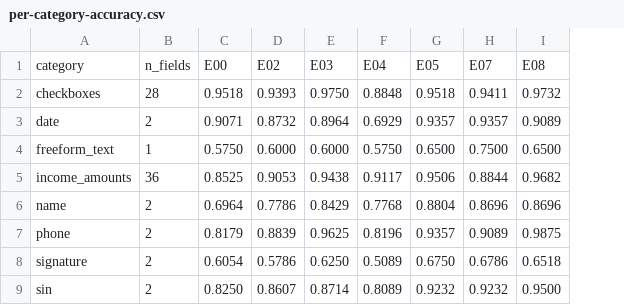
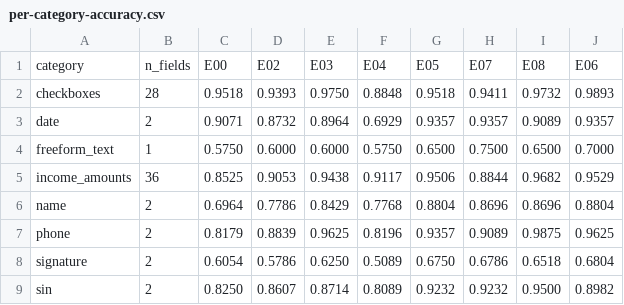
Before and after one commit to bcgov/ai-adoption-document-intelligence, a CSV file: experiments/results/report/data/per-category-accuracy.csv, drawn as a sheet; the diff names each change by its address in the sheet, - before the commit and + after, or states it on an @@ line.

```diff
--- a/experiments/results/report/data/per-category-accuracy.csv
+++ b/experiments/results/report/data/per-category-accuracy.csv
+column J, rows 1-9: E06 | 0.9893 | 0.9357 | 0.7000 | 0.9529 | 0.8804 | 0.9625 | 0.6804 | 0.8982
```
Also changed, not shown: experiments/results/report/data/aggregate-metrics.csv, experiments/results/report/data/best-engine-per-field.csv, 8 other files.
